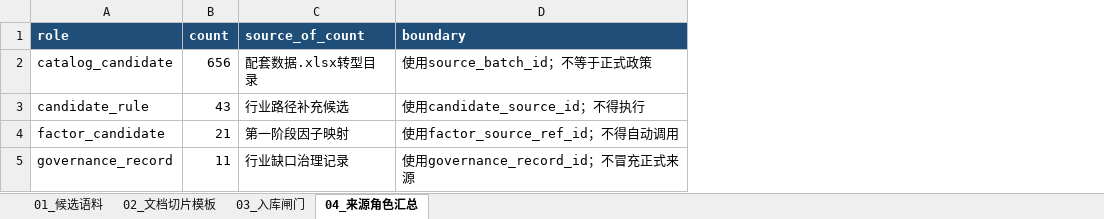
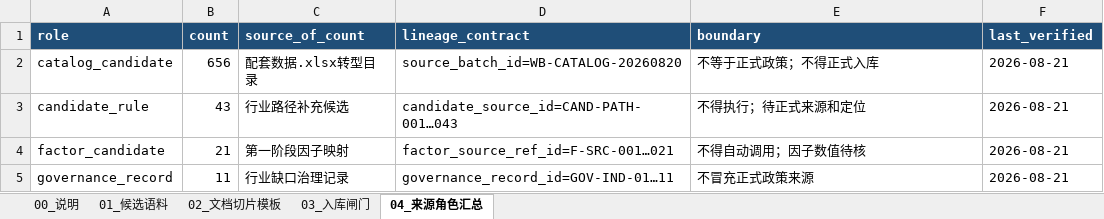
Before and after one commit to RuoLing0802/transition-finance-assessment, an Excel workbook: 团队成果/03_数据政策评分/12_M5候选语料与切片清单.xlsx, sheet 04_来源角色汇总, drawn as a sheet; values as stored, in another font and other column widths than the file's, no borders; addresses are those after the commit; the diff names each change by its address in the sheet, - before the commit and + after, or states it on an @@ line.

```diff
--- a/团队成果/03_数据政策评分/12_M5候选语料与切片清单.xlsx (sheet 04_来源角色汇总)
+++ b/团队成果/03_数据政策评分/12_M5候选语料与切片清单.xlsx (sheet 04_来源角色汇总)
+sheet tab: 00_说明
+column D (lineage_contract), rows 2-5: source_batch_id=WB-CATALOG-20260820 | candidate_source_id=CAND-PATH-001…043 | factor_source_ref_id=F-SRC-001…021 | governance_record_id=GOV-IND-01…11
+column F (last_verified), rows 2-5: all 2026-08-21
-E2 (boundary): 使用source_batch_id；不等于正式政策
+E2 (boundary): 不等于正式政策；不得正式入库
-E3 (boundary): 使用candidate_source_id；不得执行
+E3 (boundary): 不得执行；待正式来源和定位
-E4 (boundary): 使用factor_source_ref_id；不得自动调用
+E4 (boundary): 不得自动调用；因子数值待核
-E5 (boundary): 使用governance_record_id；不冒充正式来源
+E5 (boundary): 不冒充正式政策来源
```
Also changed, not shown: sheet 01_候选语料, sheet 02_文档切片模板, sheet 03_入库闸门, 团队成果/03_数据政策评分/08_国内外知识源抓取与核验台账.xlsx, 团队成果/03_数据政策评分/09_十一行业统一知识包.xlsx, 28 other files.
